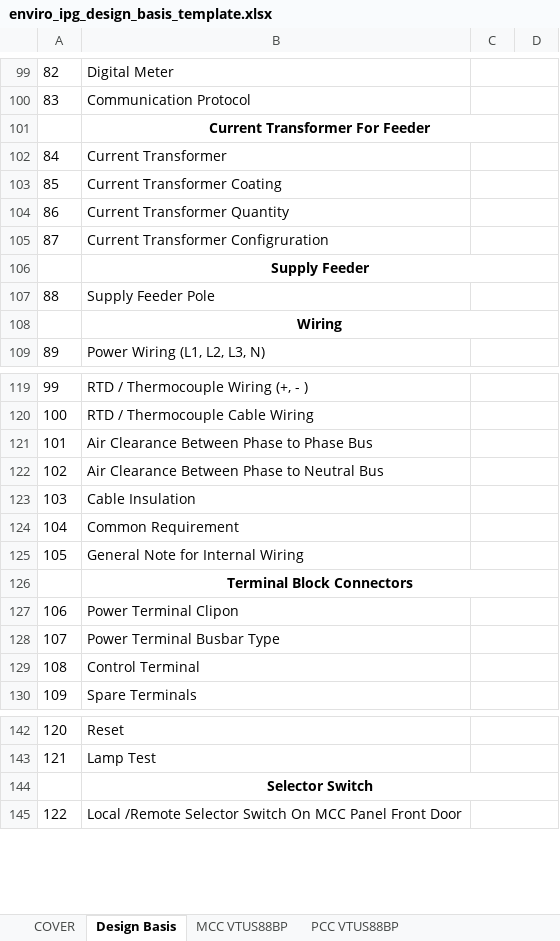
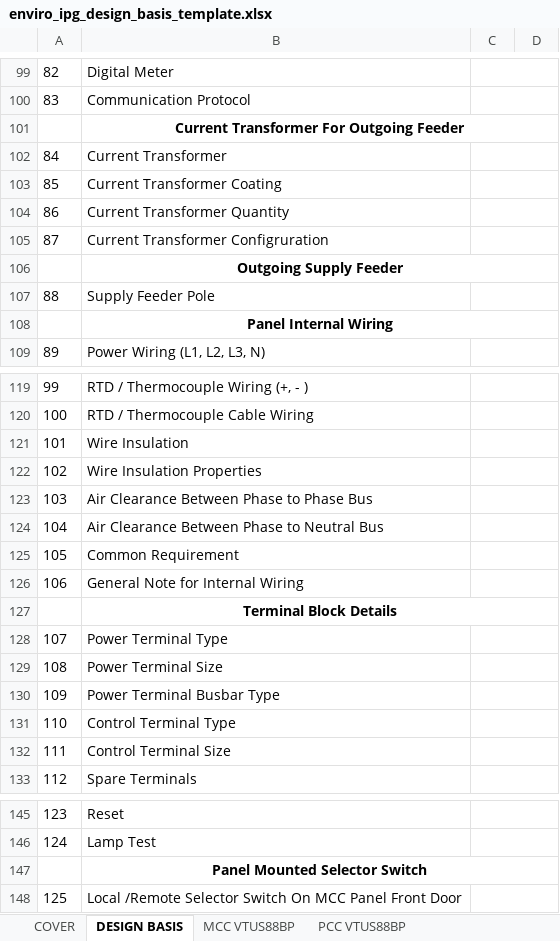
Before and after one commit to inventive-business-solutions/thermax-backend, an Excel workbook: thermax_backend/templates/enviro_ipg_design_basis_template.xlsx, sheet DESIGN BASIS, drawn as a sheet; only a part is shown, gaps mark what is left out; values as stored, in another font and other column widths than the file's, no borders; removed rows and columns are numbered as before the commit, all else as after; the diff covers the shown part only; the diff names each change by its address in the sheet, - before the commit and + after, or states it on an @@ line.

Commit message:
design basis templates added

```diff
--- a/thermax_backend/templates/enviro_ipg_design_basis_template.xlsx (sheet DESIGN BASIS)
+++ b/thermax_backend/templates/enviro_ipg_design_basis_template.xlsx (sheet DESIGN BASIS)
-sheet tab: Design Basis
+sheet tab: DESIGN BASIS
-B101: Current Transformer For Feeder
+B101: Current Transformer For Outgoing Feeder
-B106: Supply Feeder
+B106: Outgoing Supply Feeder
-B108: Wiring
+B108: Panel Internal Wiring
+row 121: 101 | Wire Insulation
+row 122: 102 | Wire Insulation Properties
@@ column A renumbered from row 123 down @@
-row 123: 103 | Cable Insulation
-B127: Terminal Block Connectors
+B127: Terminal Block Details
-B128: Power Terminal Clipon
+B128: Power Terminal Type
+row 129: 108 | Power Terminal Size
-B131: Control Terminal
+B131: Control Terminal Type
+row 132: 111 | Control Terminal Size
-B147: Selector Switch
+B147: Panel Mounted Selector Switch
```
Also changed, not shown: 3 added rows and 7 edited cells elsewhere in this sheet, sheet PCC VTUS88BP, sheet MCC VTUS88BP, sheet MCC CUM PLC VTUS88BP, charts or pictures, thermax_backend/templates/heating_design_basis_template.xlsx, thermax_backend/templates/spg_design_basis_template.xlsx, 3 other files.
